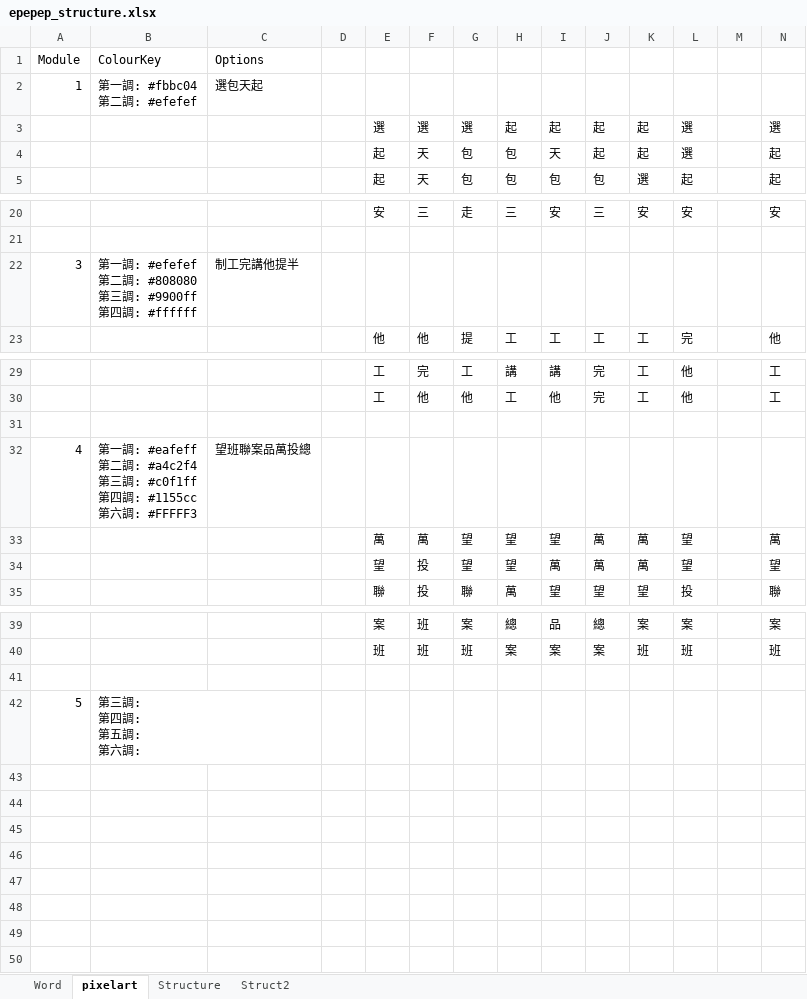
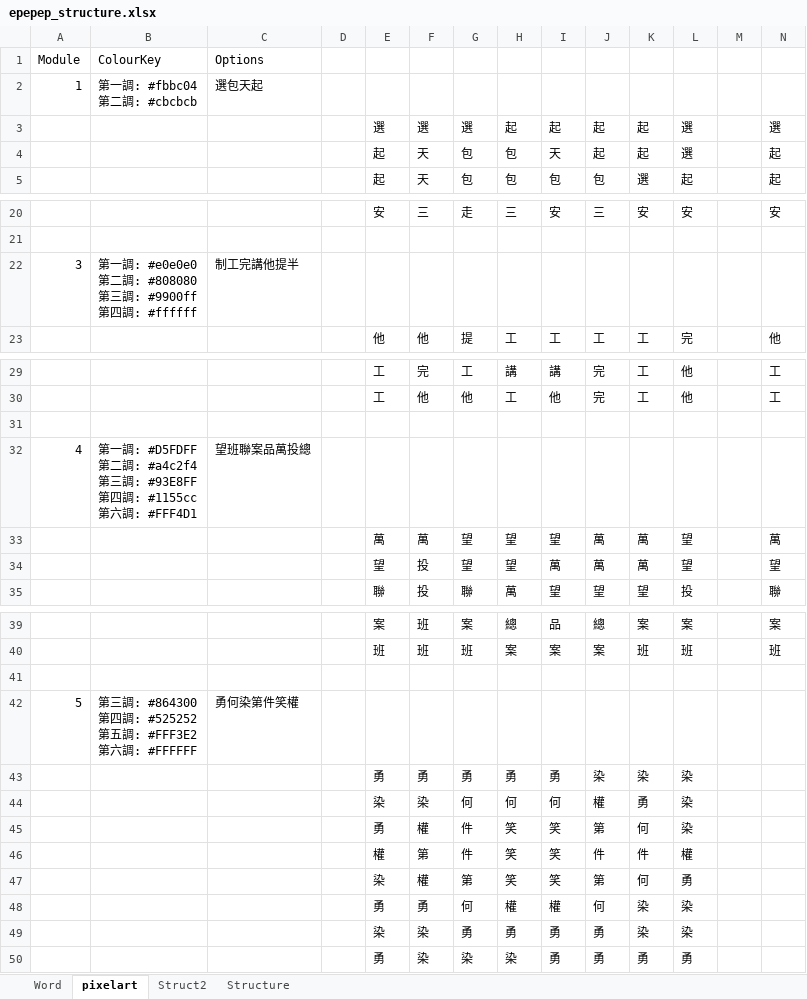
Before and after one commit to tnwh6921/ToneDuck, an Excel workbook: epepep_structure.xlsx, sheet pixelart, drawn as a sheet; only a part is shown, gaps mark what is left out; values as stored, in another font and other column widths than the file's, no cell formats; conditional formats not drawn; removed rows and columns are numbered as before the commit, all else as after; rows hold the shown columns only; ↵ is a line break in a cell; the diff names each change by its address in the sheet, - before the commit and + after, or states it on an @@ line.

```diff
--- a/epepep_structure.xlsx (sheet pixelart)
+++ b/epepep_structure.xlsx (sheet pixelart)
@@ sheet tab order changed: Word | pixelart | Struct2 | Structure @@
-B2: 第一調: #fbbc04 ↵ 第二調: #efefef
+B2: 第一調: #fbbc04 ↵ 第二調: #cbcbcb
-B22: …調: #efefef ↵ 第二…
+B22: …調: #e0e0e0 ↵ 第二…
-B32: …調: #eafeff ↵ 第二調: #a4c2f4 ↵ 第三調: #c0f1ff ↵ 第四調: #1155cc ↵ 第六調: #FFFFF3
+B32: …調: #D5FDFF ↵ 第二調: #a4c2f4 ↵ 第三調: #93E8FF ↵ 第四調: #1155cc ↵ 第六調: #FFF4D1
-row 42: 5 | 第三調: ↵ 第四調: ↵ 第五調: ↵ 第六調:
+row 42: 5 | 第三調: #864300 ↵ 第四調: #525252 ↵ 第五調: #FFF3E2 ↵ 第六調: #FFFFFF | 勇何染第件笑權
+row 43:  |  |  |  | 勇 | 勇 | 勇 | 勇 | 勇 | 染 | 染 | 染
+row 44:  |  |  |  | 染 | 染 | 何 | 何 | 何 | 權 | 勇 | 染
+row 45:  |  |  |  | 勇 | 權 | 件 | 笑 | 笑 | 第 | 何 | 染
+row 46:  |  |  |  | 權 | 第 | 件 | 笑 | 笑 | 件 | 件 | 權
+row 47:  |  |  |  | 染 | 權 | 第 | 笑 | 笑 | 第 | 何 | 勇
+row 48:  |  |  |  | 勇 | 勇 | 何 | 權 | 權 | 何 | 染 | 染
+row 49:  |  |  |  | 染 | 染 | 勇 | 勇 | 勇 | 勇 | 染 | 染
+row 50:  |  |  |  | 勇 | 染 | 染 | 染 | 勇 | 勇 | 勇 | 勇
```
Also changed, not shown: sheet Word, sheet Struct2, cell formats.
